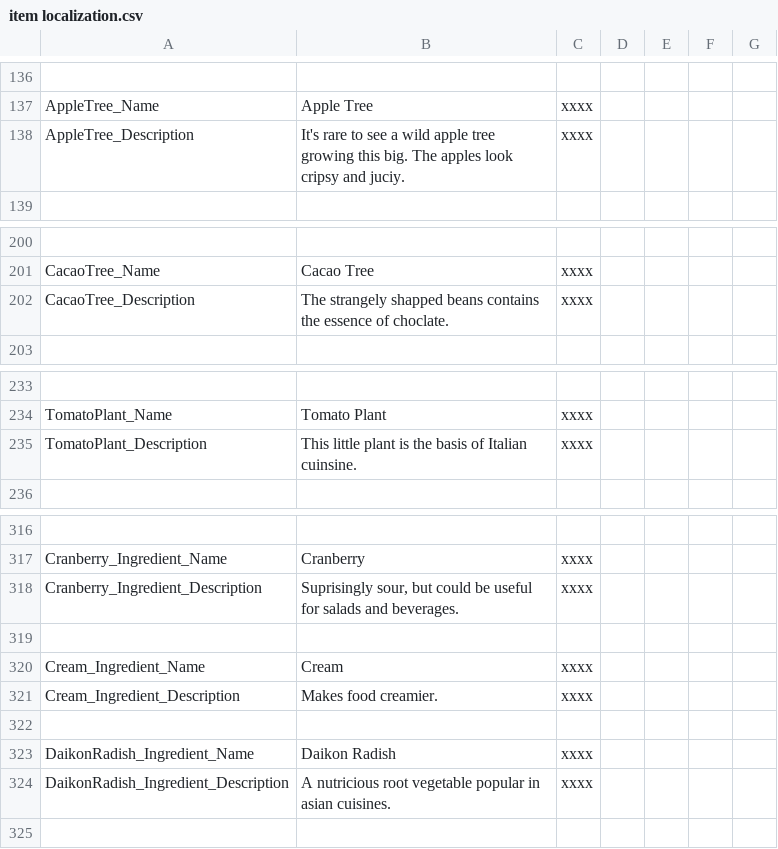
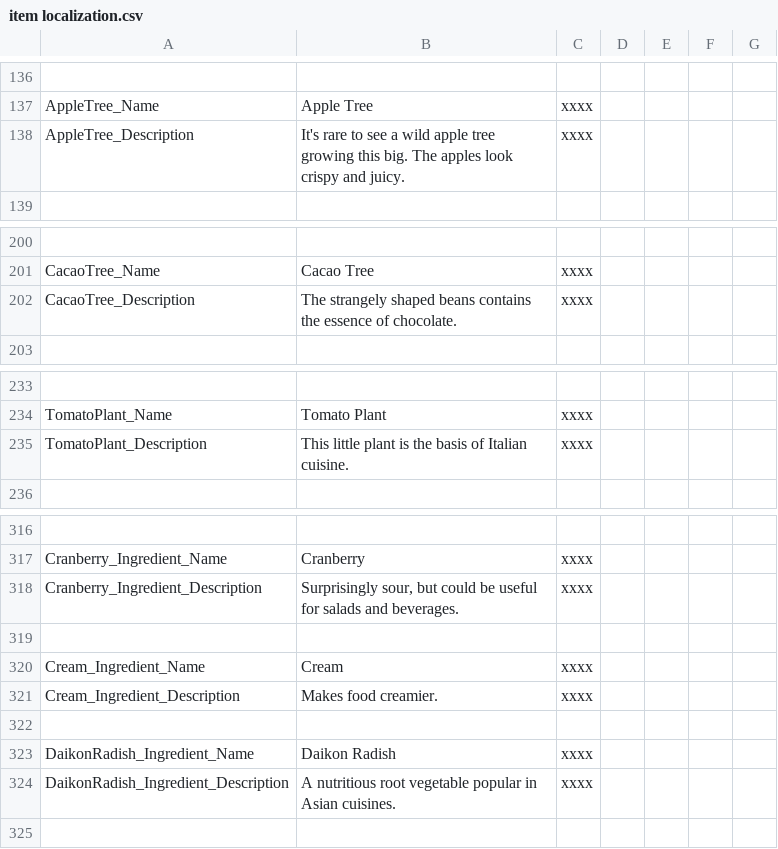
Before and after one commit to law4x/Chef_RPG_CN, a CSV file: History/item localization.csv, drawn as a sheet; only a part is shown, gaps mark what is left out; the diff covers the shown part only.

```diff
--- a/History/item localization.csv
+++ b/History/item localization.csv
@@ -137,3 +137,3 @@
 "AppleTree_Name","Apple Tree","xxxx",,,,
-"AppleTree_Description","It's rare to see a wild apple tree growing this big. The apples look cripsy and juciy.","xxxx",,,,
+"AppleTree_Description","It's rare to see a wild apple tree growing this big. The apples look crispy and juicy.","xxxx",,,,
 ,,,,,,
@@ -201,3 +201,3 @@
 "CacaoTree_Name","Cacao Tree","xxxx",,,,
-"CacaoTree_Description","The strangely shapped beans contains the essence of choclate.","xxxx",,,,
+"CacaoTree_Description","The strangely shaped beans contains the essence of chocolate.","xxxx",,,,
 ,,,,,,
@@ -234,3 +234,3 @@
 "TomatoPlant_Name","Tomato Plant","xxxx",,,,
-"TomatoPlant_Description","This little plant is the basis of Italian cuinsine.","xxxx",,,,
+"TomatoPlant_Description","This little plant is the basis of Italian cuisine.","xxxx",,,,
 ,,,,,,
@@ -317,3 +317,3 @@
 "Cranberry_Ingredient_Name","Cranberry","xxxx",,,,
-"Cranberry_Ingredient_Description","Suprisingly sour, but could be useful for salads and beverages.","xxxx",,,,
+"Cranberry_Ingredient_Description","Surprisingly sour, but could be useful for salads and beverages.","xxxx",,,,
 ,,,,,,
@@ -323,3 +323,3 @@
 "DaikonRadish_Ingredient_Name","Daikon Radish","xxxx",,,,
-"DaikonRadish_Ingredient_Description","A nutricious root vegetable popular in asian cuisines.","xxxx",,,,
+"DaikonRadish_Ingredient_Description","A nutritious root vegetable popular in Asian cuisines.","xxxx",,,,
 ,,,,,,
```
Also changed, not shown: 16 edited cells elsewhere in this file, History/localization.csv, History/ui localization.csv.
